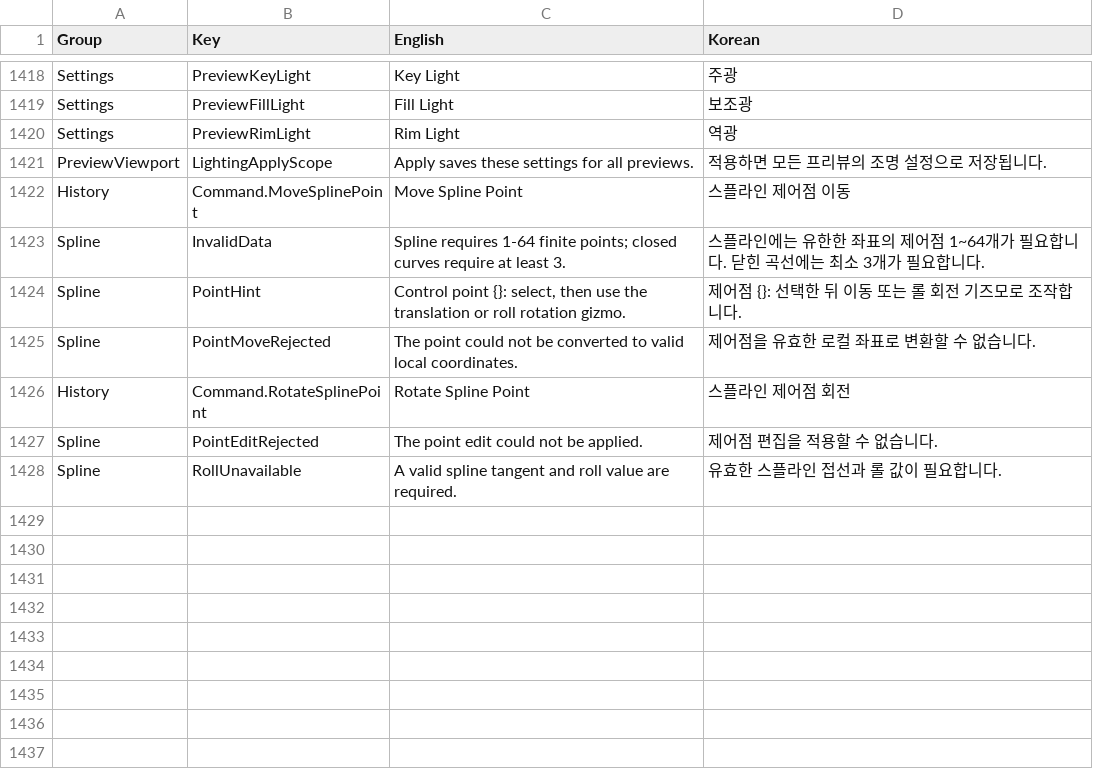
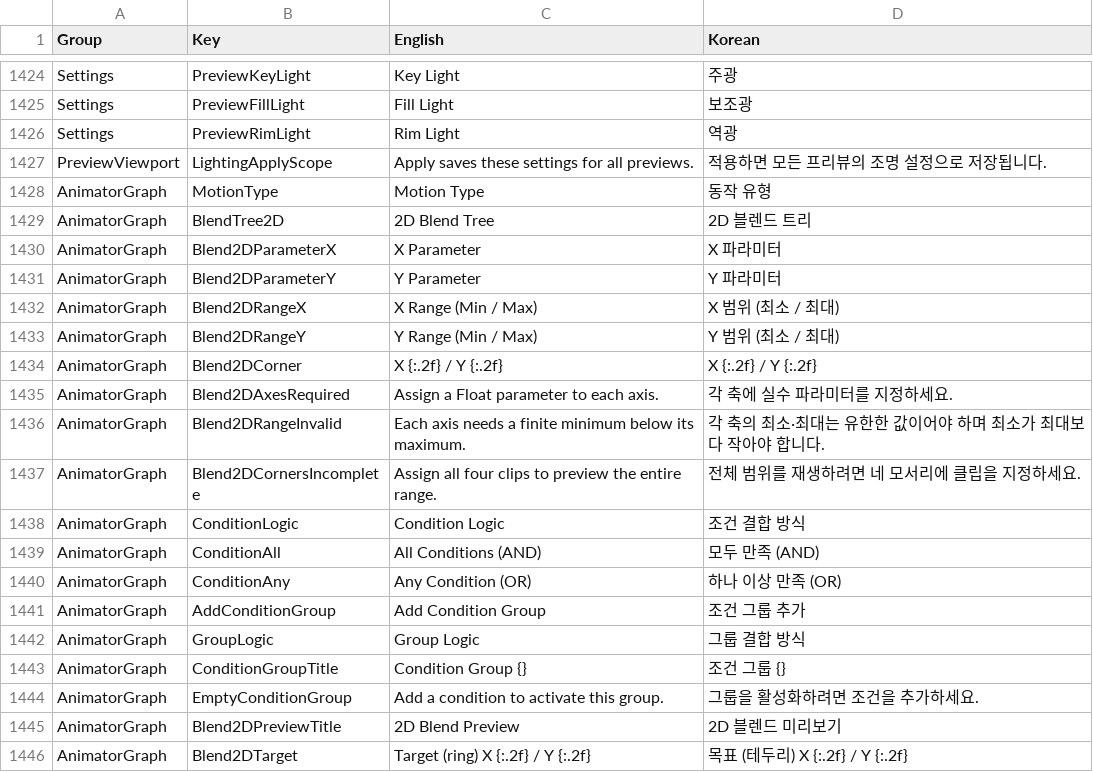
Before and after one commit to Bamtoliya/BamEngine, a CSV file: Resources/Data/Localization/Editor.csv, drawn as a sheet; only a part is shown, gaps mark what is left out; the shorter side is filled out with more unchanged rows; the diff covers the shown part only.

```diff
--- a/Resources/Data/Localization/Editor.csv
+++ b/Resources/Data/Localization/Editor.csv
@@ -1421 +1427,20 @@ Settings,PreviewRimLight,Rim Light,역광
 PreviewViewport,LightingApplyScope,Apply saves these settings for all previews.,적용하면 모든 프리뷰의 조명 설정으로 저장됩니다.
+AnimatorGraph,MotionType,Motion Type,동작 유형
+AnimatorGraph,BlendTree2D,2D Blend Tree,2D 블렌드 트리
+AnimatorGraph,Blend2DParameterX,X Parameter,X 파라미터
+AnimatorGraph,Blend2DParameterY,Y Parameter,Y 파라미터
+AnimatorGraph,Blend2DRangeX,X Range (Min / Max),X 범위 (최소 / 최대)
+AnimatorGraph,Blend2DRangeY,Y Range (Min / Max),Y 범위 (최소 / 최대)
+AnimatorGraph,Blend2DCorner,X {:.2f} / Y {:.2f},X {:.2f} / Y {:.2f}
+AnimatorGraph,Blend2DAxesRequired,Assign a Float parameter to each axis.,각 축에 실수 파라미터를 지정하세요.
+AnimatorGraph,Blend2DRangeInvalid,Each axis needs a finite minimum below its maximum.,각 축의 최소·최대는 유한한 값이어야 하며 최소가 최대보다 작아야 합니다.
+AnimatorGraph,Blend2DCornersIncomplete,Assign all four clips to preview the entire range.,전체 범위를 재생하려면 네 모서리에 클립을 지정하세요.
+AnimatorGraph,ConditionLogic,Condition Logic,조건 결합 방식
+AnimatorGraph,ConditionAll,All Conditions (AND),모두 만족 (AND)
+AnimatorGraph,ConditionAny,Any Condition (OR),하나 이상 만족 (OR)
+AnimatorGraph,AddConditionGroup,Add Condition Group,조건 그룹 추가
+AnimatorGraph,GroupLogic,Group Logic,그룹 결합 방식
+AnimatorGraph,ConditionGroupTitle,Condition Group {},조건 그룹 {}
+AnimatorGraph,EmptyConditionGroup,Add a condition to activate this group.,그룹을 활성화하려면 조건을 추가하세요.
+AnimatorGraph,Blend2DPreviewTitle,2D Blend Preview,2D 블렌드 미리보기
+AnimatorGraph,Blend2DTarget,Target (ring) X {:.2f} / Y {:.2f},목표 (테두리) X {:.2f} / Y {:.2f}
```
Also changed, not shown: 20 added rows elsewhere in this file, 18 other files.
